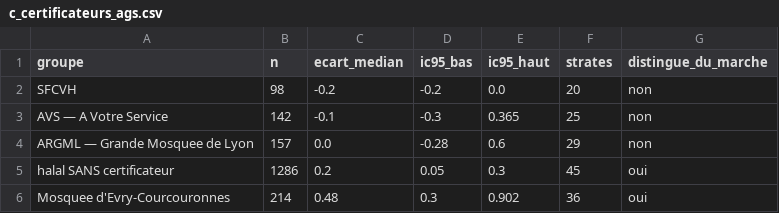
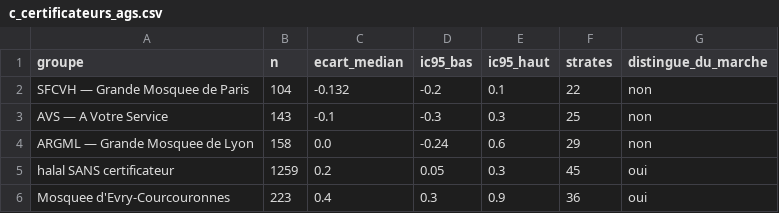
Before and after one commit to baderdean/halal-nutrition-france, a CSV file: sorties/c_certificateurs_ags.csv, drawn as a sheet.

```diff
--- a/sorties/c_certificateurs_ags.csv
+++ b/sorties/c_certificateurs_ags.csv
@@ -1,6 +1,6 @@
 groupe,n,ecart_median,ic95_bas,ic95_haut,strates,distingue_du_marche
-SFCVH,98,-0.2,-0.2,0.0,20,non
-AVS — A Votre Service,142,-0.1,-0.3,0.365,25,non
-ARGML — Grande Mosquee de Lyon,157,0.0,-0.28,0.6,29,non
-halal SANS certificateur,1286,0.2,0.05,0.3,45,oui
-Mosquee d'Evry-Courcouronnes,214,0.48,0.3,0.902,36,oui
+SFCVH — Grande Mosquee de Paris,104,-0.132,-0.2,0.1,22,non
+AVS — A Votre Service,143,-0.1,-0.3,0.3,25,non
+ARGML — Grande Mosquee de Lyon,158,0.0,-0.24,0.6,29,non
+halal SANS certificateur,1259,0.2,0.05,0.3,45,oui
+Mosquee d'Evry-Courcouronnes,223,0.4,0.3,0.9,36,oui
```
Also changed, not shown: donnees_humaines/double_codage.csv, sorties/c_certificateurs_nutriscore_score.csv, 8 other files.
